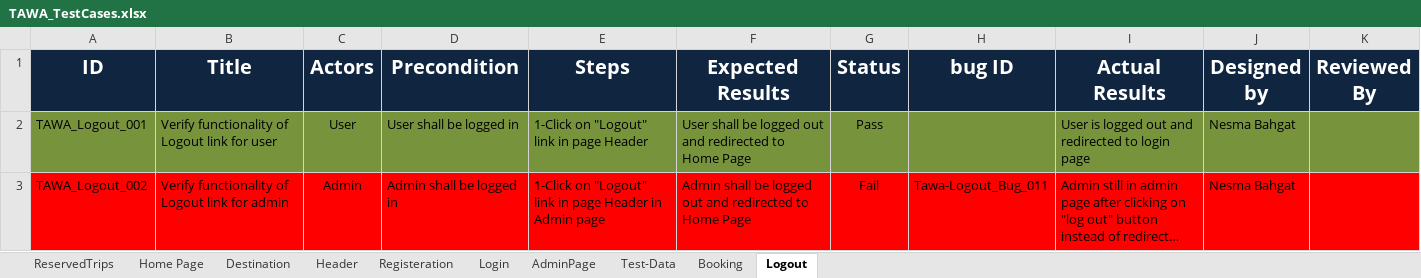
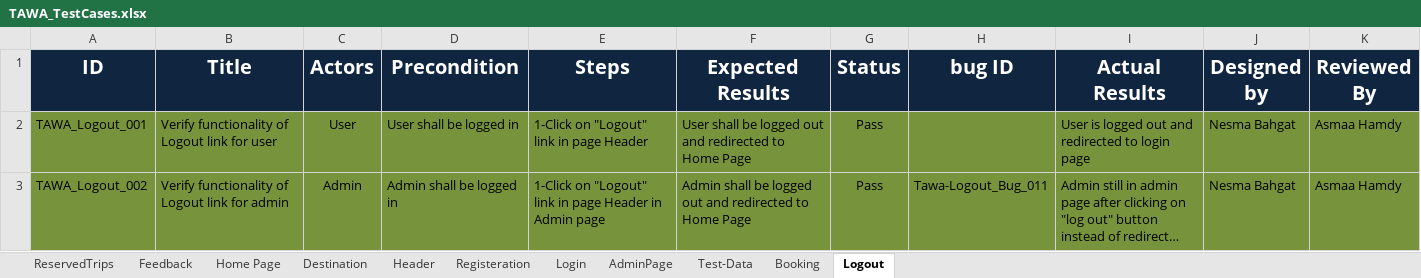
Before and after one commit to asmaahamdy250/Travel-Adviser-Web-Application, an Excel workbook: Testing/Test Cases/TAWA_TestCases.xlsx, sheet Logout, drawn as a sheet; long unchanged cells end in …; values as stored, in another font and other column widths than the file's, no borders; the diff names each change by its address in the sheet, - before the commit and + after, or states it on an @@ line.

```diff
--- a/Testing/Test Cases/TAWA_TestCases.xlsx (sheet Logout)
+++ b/Testing/Test Cases/TAWA_TestCases.xlsx (sheet Logout)
+sheet tab: Feedback
-K2:K3 (Reviewed By): (empty)
+K2:K3 (Reviewed By): Asmaa Hamdy
-A3:K3 fill: #FF0000
+A3:K3 fill: #77933C
-G3 (Status): Fail
+G3 (Status): Pass
```
Also changed, not shown: sheet Booking, sheet Registeration, Testing/Bug_Report/TAWA_Bug Report.xlsx, Testing/Test Report/TAWA_TestFinalReport.xlsx.
